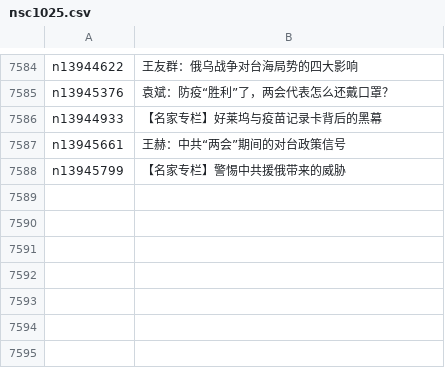
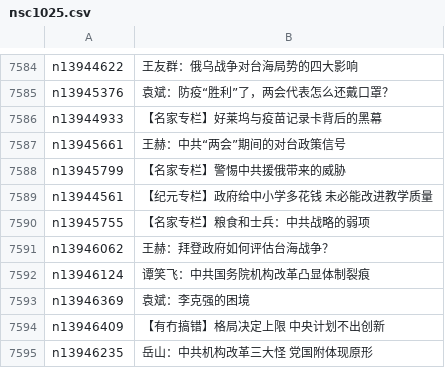
Before and after one commit to epic-marker/epoch-comment, a CSV file: indexes/nsc1025.csv, drawn as a sheet; only a part is shown, gaps mark what is left out; the diff names each change by its address in the sheet, - before the commit and + after, or states it on an @@ line.

```diff
--- a/indexes/nsc1025.csv
+++ b/indexes/nsc1025.csv
+row 7589: n13944561 | 【纪元专栏】政府给中小学多花钱 未必能改进教学质量
+row 7590: n13945755 | 【名家专栏】粮食和士兵：中共战略的弱项
+row 7591: n13946062 | 王赫：拜登政府如何评估台海战争？
+row 7592: n13946124 | 谭笑飞：中共国务院机构改革凸显体制裂痕
+row 7593: n13946369 | 袁斌：李克强的困境
+row 7594: n13946409 | 【有冇搞错】格局决定上限 中央计划不出创新
+row 7595: n13946235 | 岳山：中共机构改革三大怪 党国附体现原形
```
Also changed, not shown: indexes/nsc993.csv, 18 other files.
